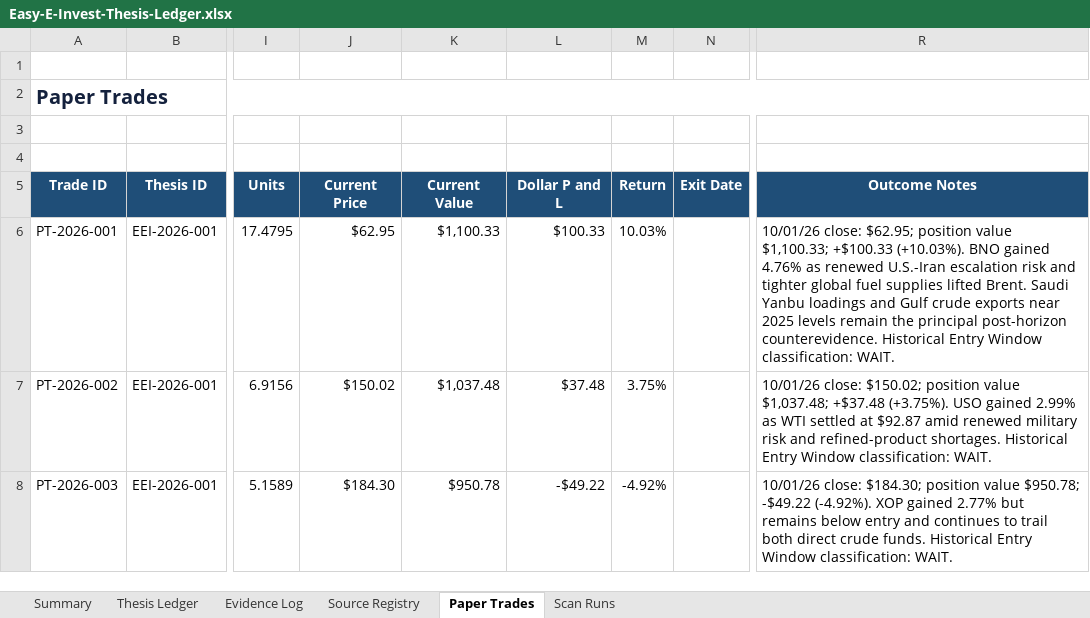
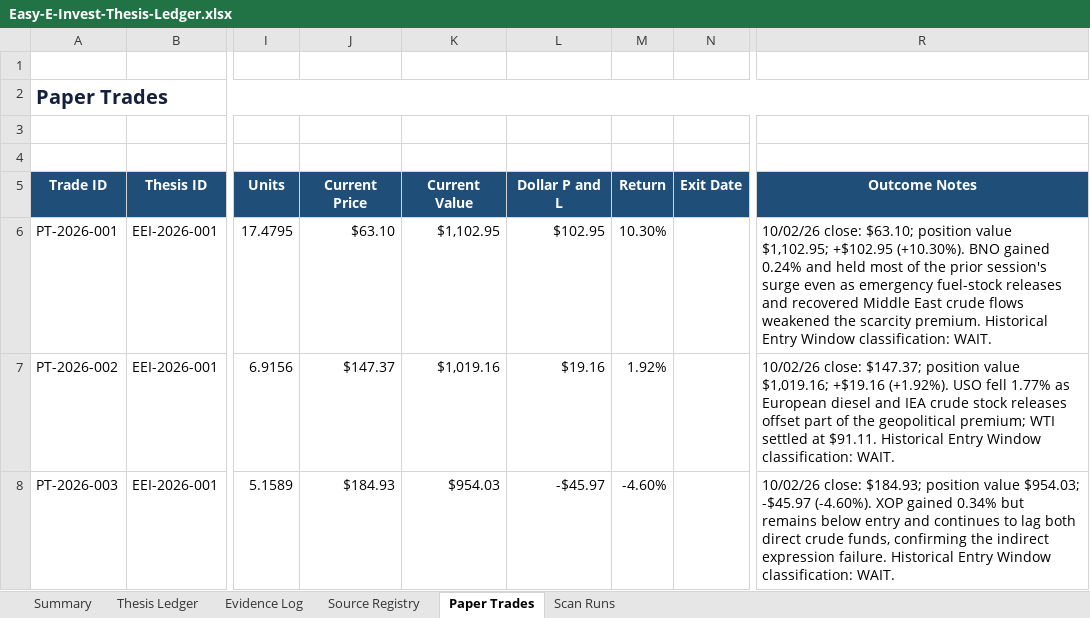
Before and after one commit to john-cosentino/easy-e-invest-dashboard, an Excel workbook: Easy-E-Invest-Thesis-Ledger.xlsx, sheet Paper Trades, drawn as a sheet; only a part is shown, gaps mark what is left out; values as stored, in another font and other column widths than the file's, no borders; table styles not drawn; the diff names each change by its address in the sheet, - before the commit and + after, or states it on an @@ line.

```diff
--- a/Easy-E-Invest-Thesis-Ledger.xlsx (sheet Paper Trades)
+++ b/Easy-E-Invest-Thesis-Ledger.xlsx (sheet Paper Trades)
-J6 (Current Price): $62.95
+J6 (Current Price): $63.10
-K6 (Current Value): $1,100.33
+K6 (Current Value): $1,102.95
-L6 (Dollar P and L): $100.33
+L6 (Dollar P and L): $102.95
-M6 (Return): 10.03%
+M6 (Return): 10.30%
-R6 (Outcome Notes): 10/01/26 close: $62.95; position value $1,100.33; +$100.33 (+10.03%). BNO gained 4.76% as renewed U.S.-Iran escalation risk and tighter global fuel supplies lifted Brent. Saudi Yanbu loadings and Gulf crude exports near 2025 levels remain the principal post-horizon counterevidence. Historical Entry…
+R6 (Outcome Notes): 10/02/26 close: $63.10; position value $1,102.95; +$102.95 (+10.30%). BNO gained 0.24% and held most of the prior session's surge even as emergency fuel-stock releases and recovered Middle East crude flows weakened the scarcity premium. Historical Entry…
-J7 (Current Price): $150.02
+J7 (Current Price): $147.37
-K7 (Current Value): $1,037.48
+K7 (Current Value): $1,019.16
-L7 (Dollar P and L): $37.48
+L7 (Dollar P and L): $19.16
-M7 (Return): 3.75%
+M7 (Return): 1.92%
-R7 (Outcome Notes): 10/01/26 close: $150.02; position value $1,037.48; +$37.48 (+3.75%). USO gained 2.99% as WTI settled at $92.87 amid renewed military risk and refined-product shortages. Historical Entry…
+R7 (Outcome Notes): 10/02/26 close: $147.37; position value $1,019.16; +$19.16 (+1.92%). USO fell 1.77% as European diesel and IEA crude stock releases offset part of the geopolitical premium; WTI settled at $91.11. Historical Entry…
-J8 (Current Price): $184.30
+J8 (Current Price): $184.93
-K8 (Current Value): $950.78
+K8 (Current Value): $954.03
-L8 (Dollar P and L): -$49.22
+L8 (Dollar P and L): -$45.97
-M8 (Return): -4.92%
+M8 (Return): -4.60%
-R8 (Outcome Notes): 10/01/26 close: $184.30; position value $950.78; -$49.22 (-4.92%). XOP gained 2.77% but remains below entry and continues to trail both direct crude funds. Historical Entry…
+R8 (Outcome Notes): 10/02/26 close: $184.93; position value $954.03; -$45.97 (-4.60%). XOP gained 0.34% but remains below entry and continues to lag both direct crude funds, confirming the indirect expression failure. Historical Entry…
```
Also changed, not shown: sheet Evidence Log, sheet Thesis Ledger, sheet Scan Runs, 1 other file.
